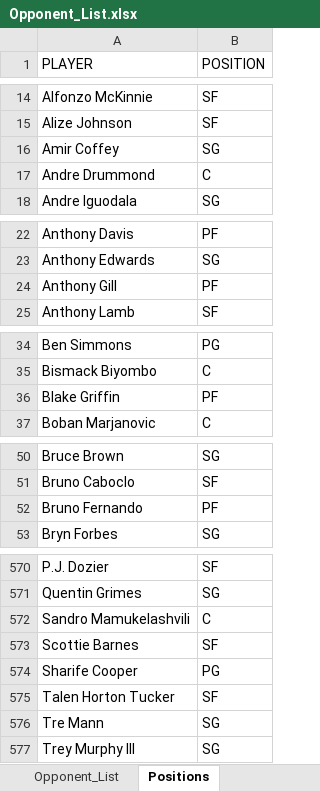
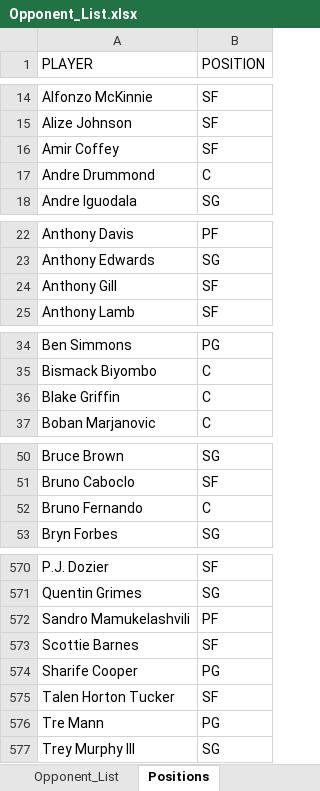
Before and after one commit to ZTFisme/Data-Sets, an Excel workbook: Opponent_List.xlsx, sheet Positions, drawn as a sheet; only a part is shown, gaps mark what is left out; values as stored, in another font and other column widths than the file's, no borders; the diff covers the shown part only; the diff names each change by its address in the sheet, - before the commit and + after, or states it on an @@ line.

```diff
--- a/Opponent_List.xlsx (sheet Positions)
+++ b/Opponent_List.xlsx (sheet Positions)
-B16 (POSITION): SG
+B16 (POSITION): SF
-B24 (POSITION): PF
+B24 (POSITION): SF
-B36 (POSITION): PF
+B36 (POSITION): C
-B52 (POSITION): PF
+B52 (POSITION): C
-B572 (POSITION): C
+B572 (POSITION): PF
-B576 (POSITION): SG
+B576 (POSITION): PG
```
Also changed, not shown: 35 edited cells elsewhere in this sheet.
